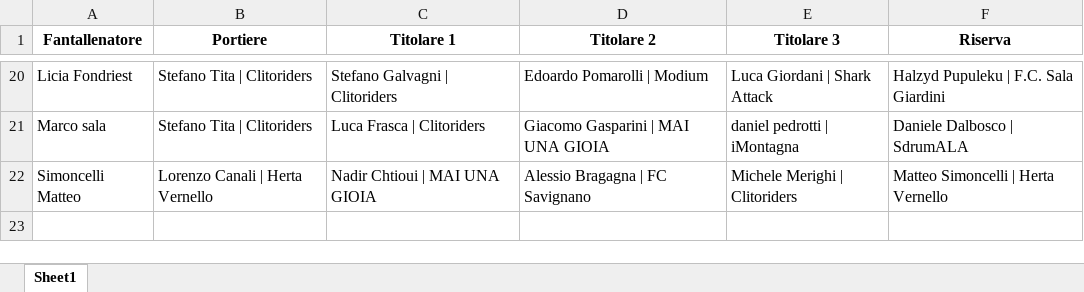
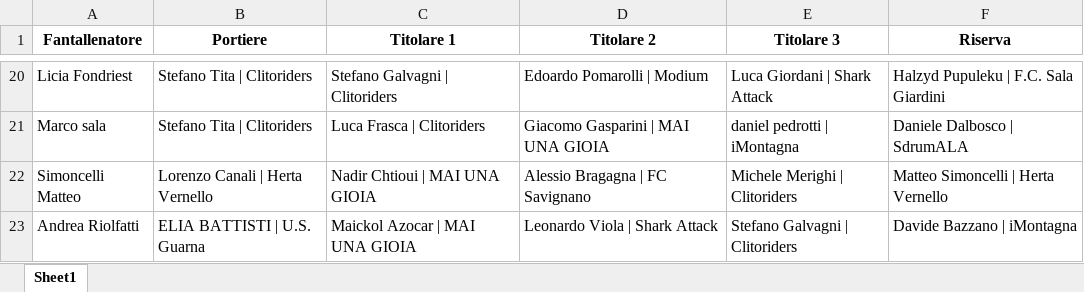
Before and after one commit to chumpblocckami/fantacalciosplash_lizzana, an Excel workbook: assets/2024_squadre.xlsx, sheet Sheet1, drawn as a sheet; only a part is shown, gaps mark what is left out; values as stored, in another font and other column widths than the file's, no borders; the diff names each change by its address in the sheet, - before the commit and + after, or states it on an @@ line.

Commit message:
Added Andrea Riolfatti team

```diff
--- a/assets/2024_squadre.xlsx (sheet Sheet1)
+++ b/assets/2024_squadre.xlsx (sheet Sheet1)
+row 23: Andrea Riolfatti | ELIA BATTISTI | U.S. Guarna | Maickol Azocar | MAI UNA GIOIA | Leonardo Viola | Shark Attack | Stefano Galvagni | Clitoriders | Davide Bazzano | iMontagna
```
